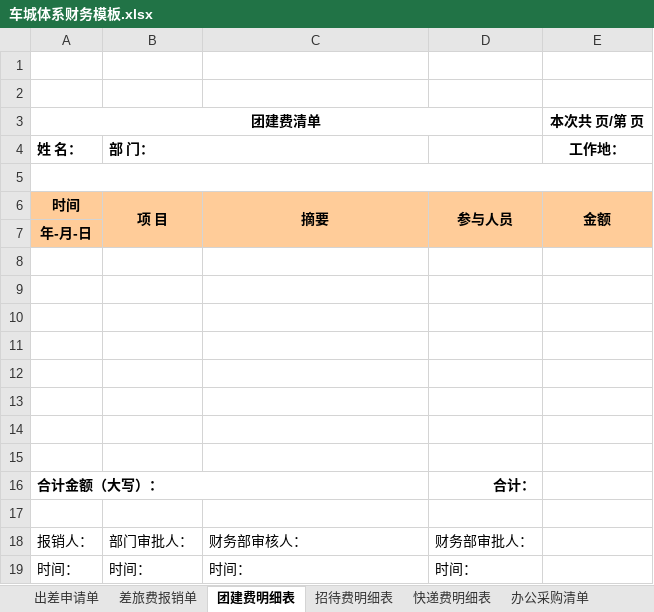
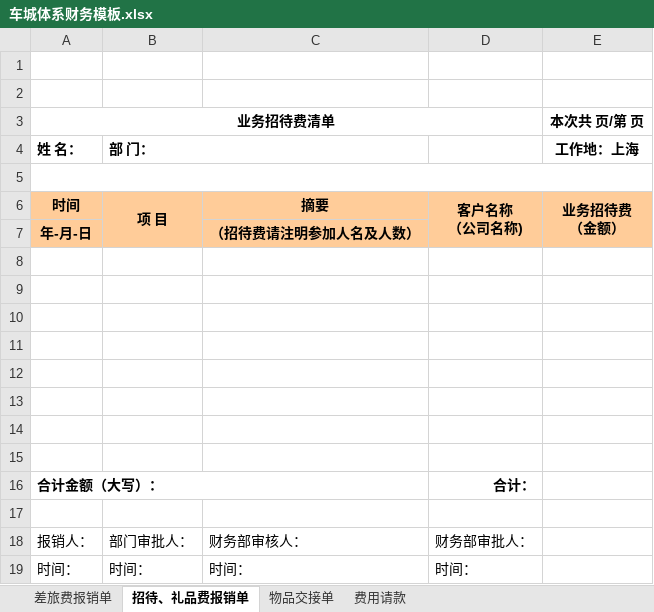
Before and after one commit to Awddad/che_oa, an Excel workbook: web/template/车城体系财务模板.xlsx, sheet 招待、礼品费报销单, drawn as a sheet; values as stored, in another font and other column widths than the file's, no borders; charts and pictures not drawn; ↵ is a line break in a cell; the diff names each change by its address in the sheet, - before the commit and + after, or states it on an @@ line.

```diff
--- a/web/template/车城体系财务模板.xlsx (sheet 招待、礼品费报销单)
+++ b/web/template/车城体系财务模板.xlsx (sheet 招待、礼品费报销单)
-sheet tab: 团建费明细表
+sheet tab: 招待、礼品费报销单
-sheet tab: 出差申请单
-sheet tab: 招待费明细表
-sheet tab: 快递费明细表
-sheet tab: 办公采购清单
+sheet tab: 物品交接单
+sheet tab: 费用请款
-A3: 团建费清单
+A3: 业务招待费清单
-E4 (本次共 页/第 页): 工作地：
+E4 (本次共 页/第 页): 工作地：上海
-C6:C7 merged
-D6: 参与人员
+D6: 客户名称 ↵ （公司名称)
-E6 (本次共 页/第 页): 金额
+E6 (本次共 页/第 页): 业务招待费 ↵ （金额）
-C7: (empty)
+C7: （招待费请注明参加人名及人数）
```
Also changed, not shown: sheet 差旅费报销单, charts or pictures.
